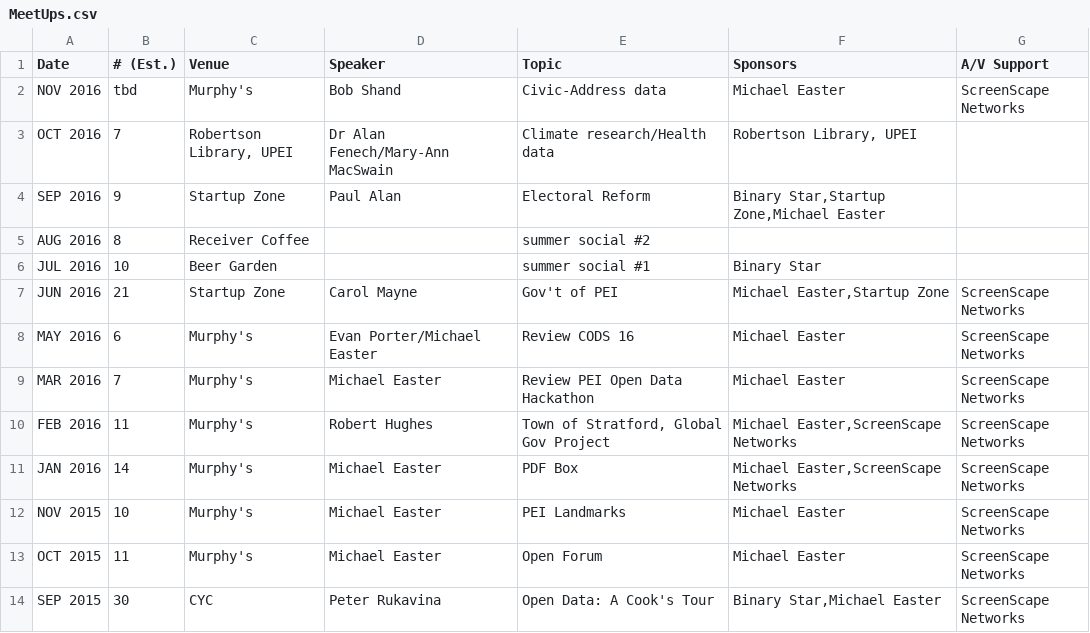
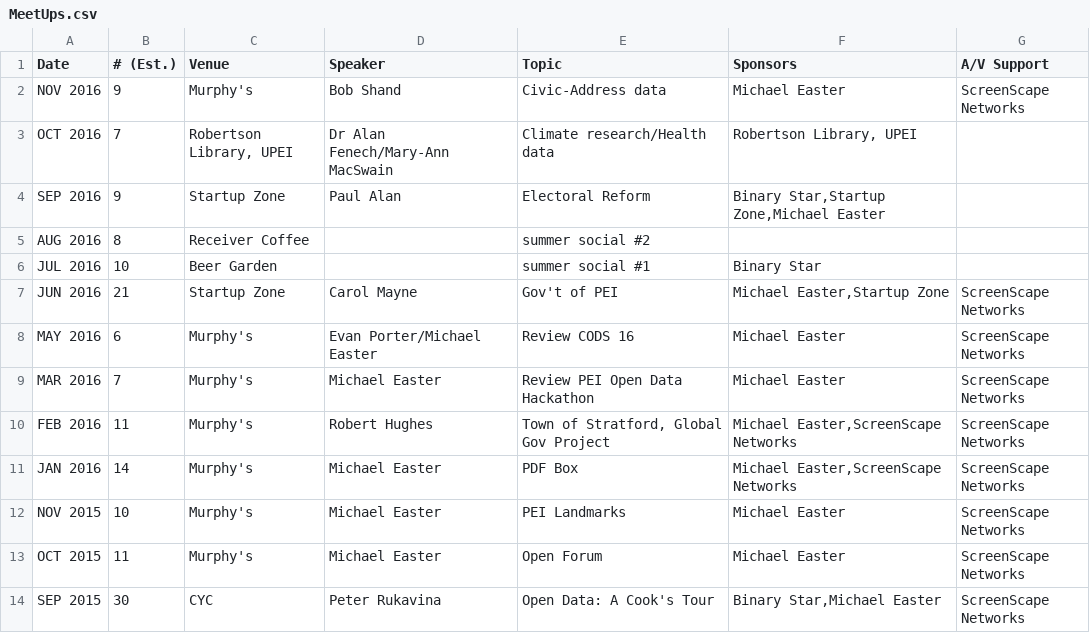
Before and after one commit to peidevs/OpenDataBookClub, a CSV file: doc/meetings/MeetUps.csv, drawn as a sheet.

Commit message:
update for November

```diff
--- a/doc/meetings/MeetUps.csv
+++ b/doc/meetings/MeetUps.csv
@@ -1,3 +1,3 @@
 "Date","# (Est.)","Venue","Speaker","Topic","Sponsors","A/V Support"
-"NOV 2016","tbd","Murphy's","Bob Shand","Civic-Address data","Michael Easter","ScreenScape Networks"
+"NOV 2016","9","Murphy's","Bob Shand","Civic-Address data","Michael Easter","ScreenScape Networks"
 "OCT 2016","7","Robertson Library, UPEI","Dr Alan Fenech/Mary-Ann MacSwain","Climate research/Health data","Robertson Library, UPEI",""
```
